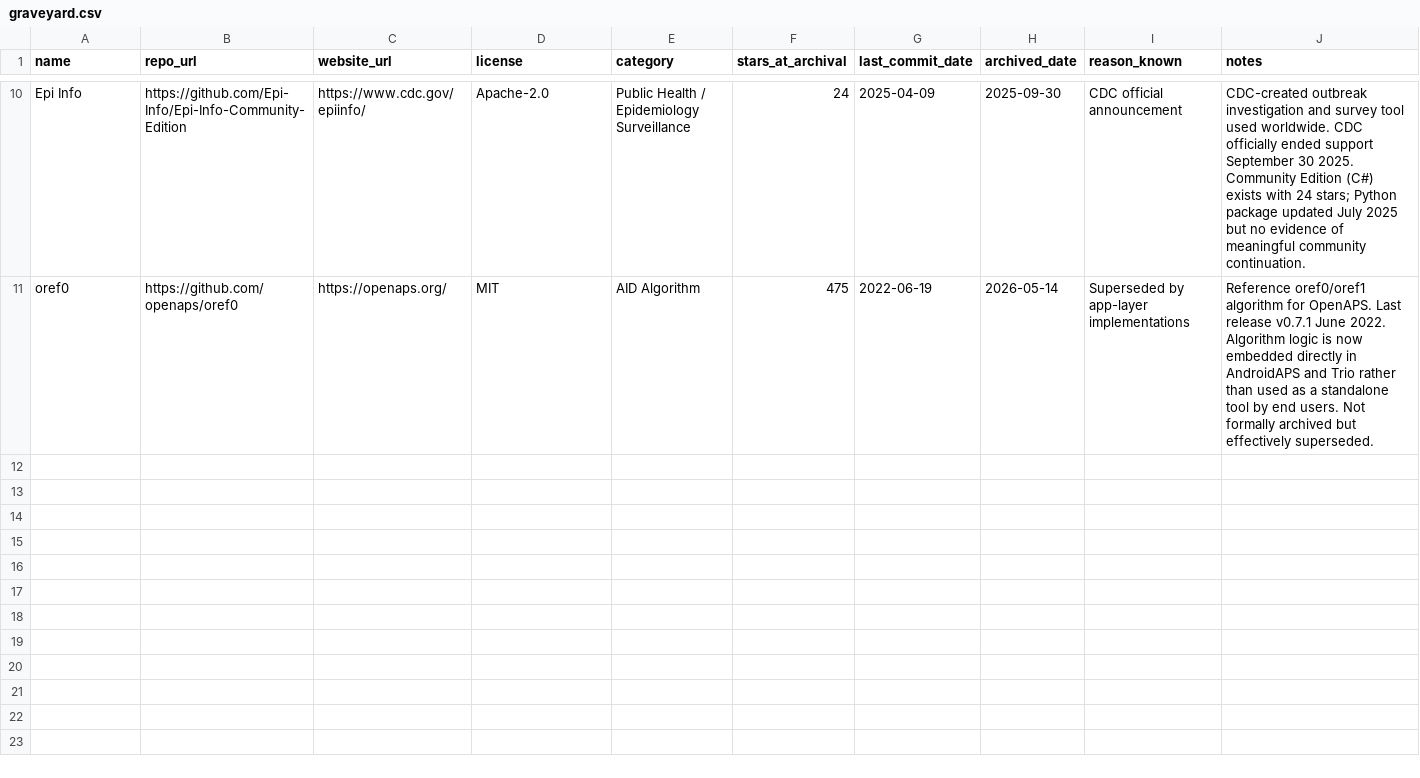
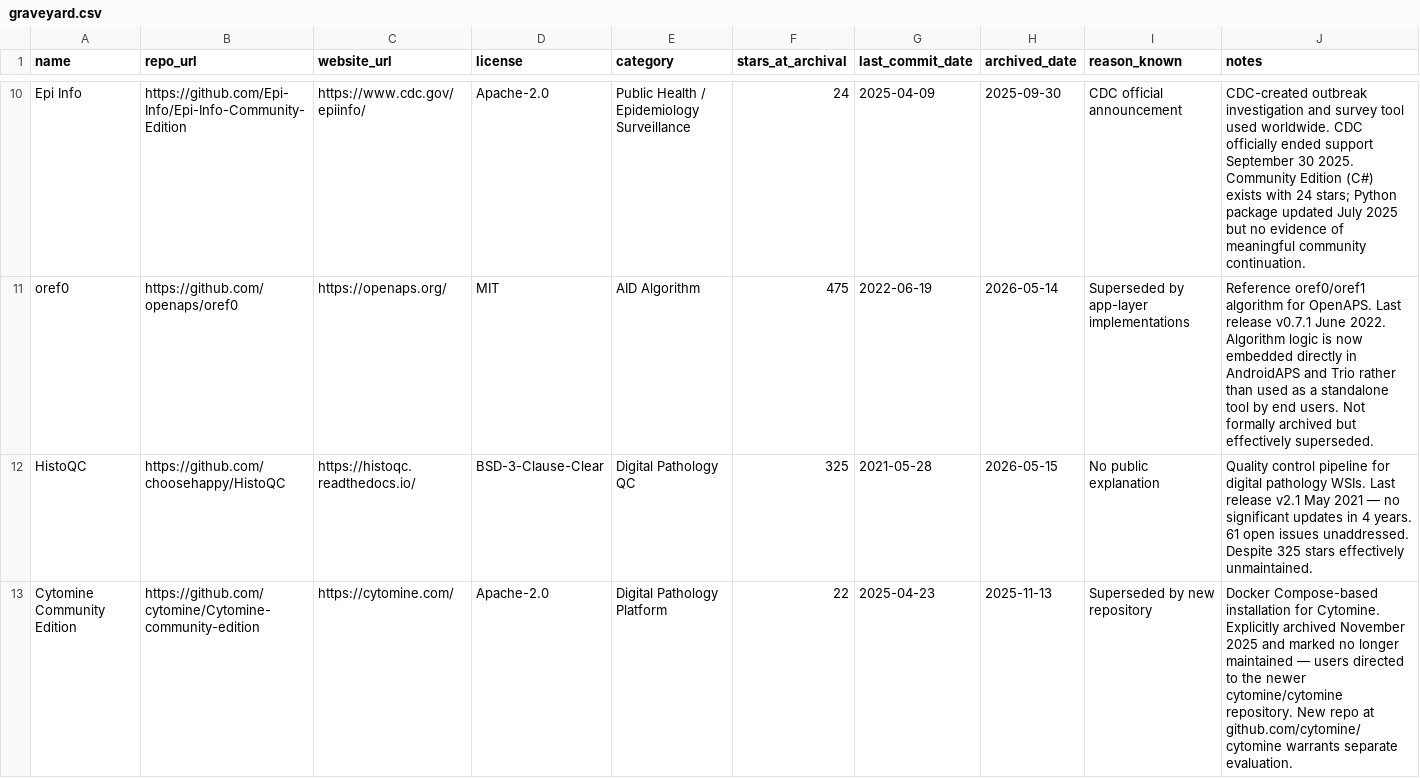
Before and after one commit to FORSE-H/MACH, a CSV file: graveyard.csv, drawn as a sheet; only a part is shown, gaps mark what is left out.

Commit message:
feat: add TIA Toolbox, Bio-Formats (Adopt), Slideflow (Assess), TRIDENT (Caution); update watchlist and graveyard from awesome-pathology triage

```diff
--- a/graveyard.csv
+++ b/graveyard.csv
@@ -11 +11,3 @@ Epi Info,https://github.com/Epi-Info/Epi-Info-Community-Edition,https://www.cdc.
 oref0,https://github.com/openaps/oref0,https://openaps.org/,MIT,AID Algorithm,475,2022-06-19,2026-05-14,Superseded by app-layer implementations,Reference oref0/oref1 algorithm for OpenAPS. Last release v0.7.1 June 2022. Algorithm logic is now embedded directly in AndroidAPS and Trio rather than used as a standalone tool by end users. Not formally archived but effectively superseded.
+HistoQC,https://github.com/choosehappy/HistoQC,https://histoqc.readthedocs.io/,BSD-3-Clause-Clear,Digital Pathology QC,325,2021-05-28,2026-05-15,No public explanation,Quality control pipeline for digital pathology WSIs. Last release v2.1 May 2021 — no significant updates in 4 years. 61 open issues unaddressed. Despite 325 stars effectively unmaintained.
+Cytomine Community Edition,https://github.com/cytomine/Cytomine-community-edition,https://cytomine.com/,Apache-2.0,Digital Pathology Platform,22,2025-04-23,2025-11-13,Superseded by new repository,Docker Compose-based installation for Cytomine. Explicitly archived November 2025 and marked no longer maintained — users directed to the newer cytomine/cytomine repository. New repo at github.com/cytomine/cytomine warrants separate evaluation.
```
Also changed, not shown: watchlist.csv, 4 other files.
